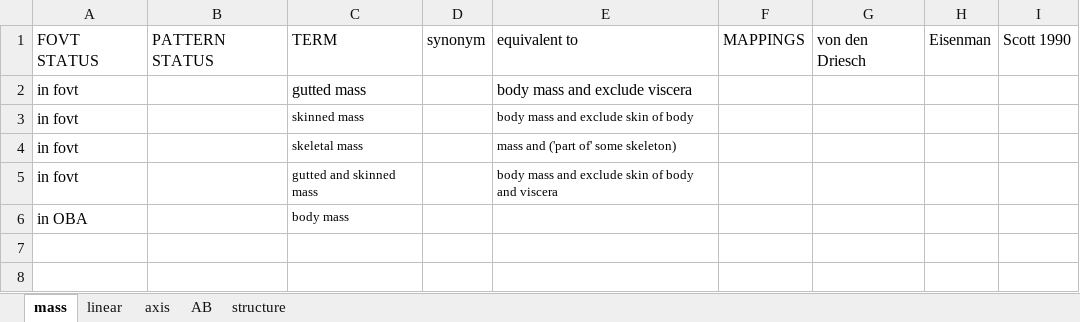
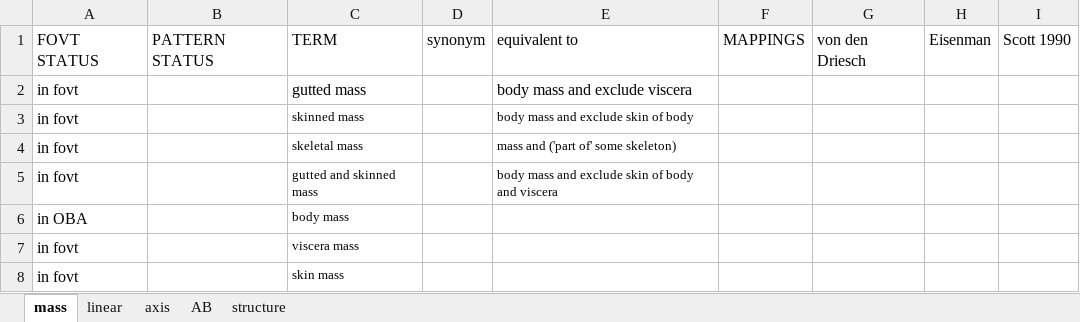
Before and after one commit to futres/fovt, an Excel workbook: terms/bodyTerms.xlsx, sheet mass, drawn as a sheet; values as stored, in another font and other column widths than the file's, no borders; the diff names each change by its address in the sheet, - before the commit and + after, or states it on an @@ line.

Commit message:
adding mass terms

```diff
--- a/terms/bodyTerms.xlsx (sheet mass)
+++ b/terms/bodyTerms.xlsx (sheet mass)
+row 7: in fovt |  | viscera mass
+row 8: in fovt |  | skin mass
```
Also changed, not shown: terms/radiusTerms.xlsx, terms/talusTerms.xlsx, 5 other files.
